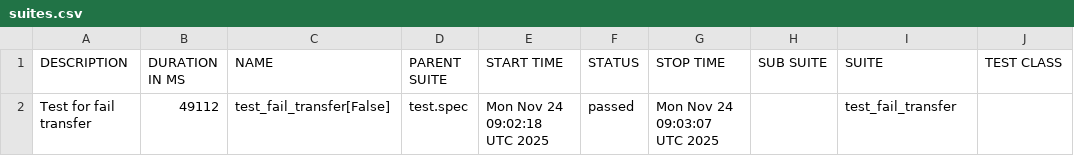
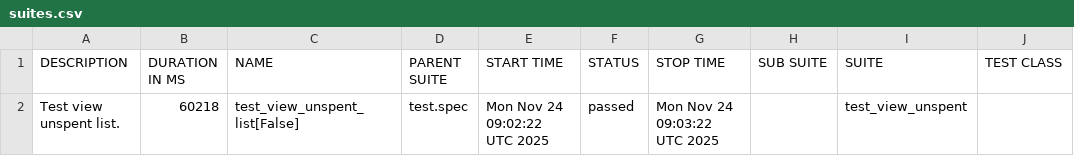
Before and after one commit to RGB-Tools/iris-wallet-desktop, a CSV file: 23/data/suites.csv, drawn as a sheet; only a part is shown; the diff names each change by its address in the sheet, - before the commit and + after, or states it on an @@ line.

```diff
--- a/23/data/suites.csv
+++ b/23/data/suites.csv
-A2 (DESCRIPTION): Test for fail transfer
+A2 (DESCRIPTION): Test view unspent list.
-B2 (DURATION IN MS): 49112
+B2 (DURATION IN MS): 60218
-C2 (NAME): test_fail_transfer[False]
+C2 (NAME): test_view_unspent_list[False]
-E2 (START TIME): Mon Nov 24 09:02:18 UTC 2025
+E2 (START TIME): Mon Nov 24 09:02:22 UTC 2025
-G2 (STOP TIME): Mon Nov 24 09:03:07 UTC 2025
+G2 (STOP TIME): Mon Nov 24 09:03:22 UTC 2025
-I2 (SUITE): test_fail_transfer
+I2 (SUITE): test_view_unspent
```
Also changed, not shown: 20 other files.
